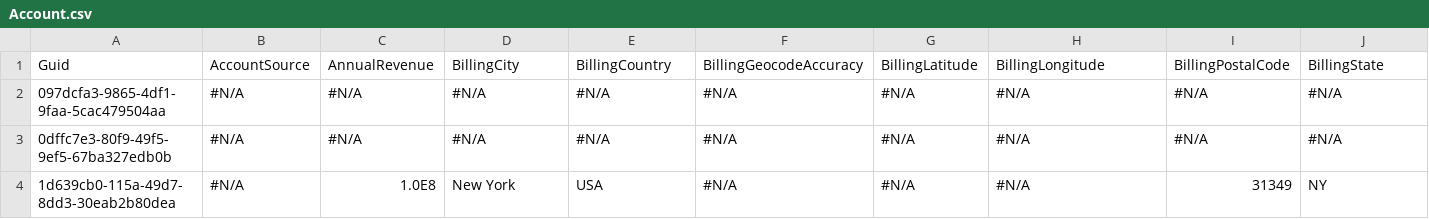
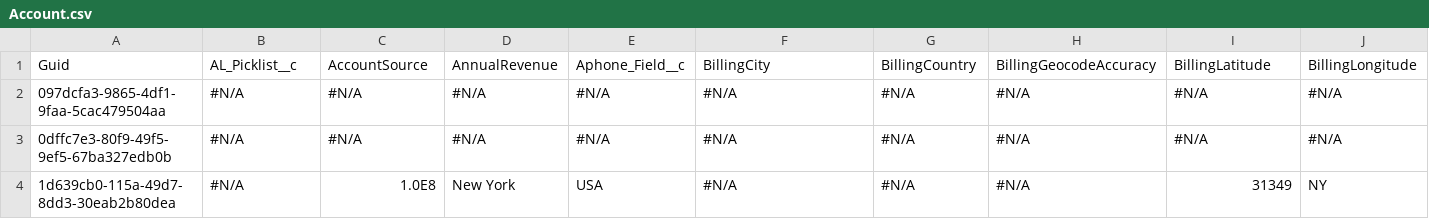
Before and after one commit to lzhdanovich/luda_test, a CSV file: Account.csv, drawn as a sheet; only a part is shown; the diff covers the shown part only; the diff names each change by its address in the sheet, - before the commit and + after, or states it on an @@ line.

Commit message:
Saved the state of the new instance into the repository branch

```diff
--- a/Account.csv
+++ b/Account.csv
-B1: AccountSource
+B1: AL_Picklist__c
-C1: AnnualRevenue
+C1: AccountSource
-D1: BillingCity
+D1: AnnualRevenue
-E1: BillingCountry
+E1: Aphone_Field__c
-F1: BillingGeocodeAccuracy
+F1: BillingCity
-G1: BillingLatitude
+G1: BillingCountry
-H1: BillingLongitude
+H1: BillingGeocodeAccuracy
-I1: BillingPostalCode
+I1: BillingLatitude
-J1: BillingState
+J1: BillingLongitude
```
Also changed, not shown: 32 edited cells elsewhere in this file.
